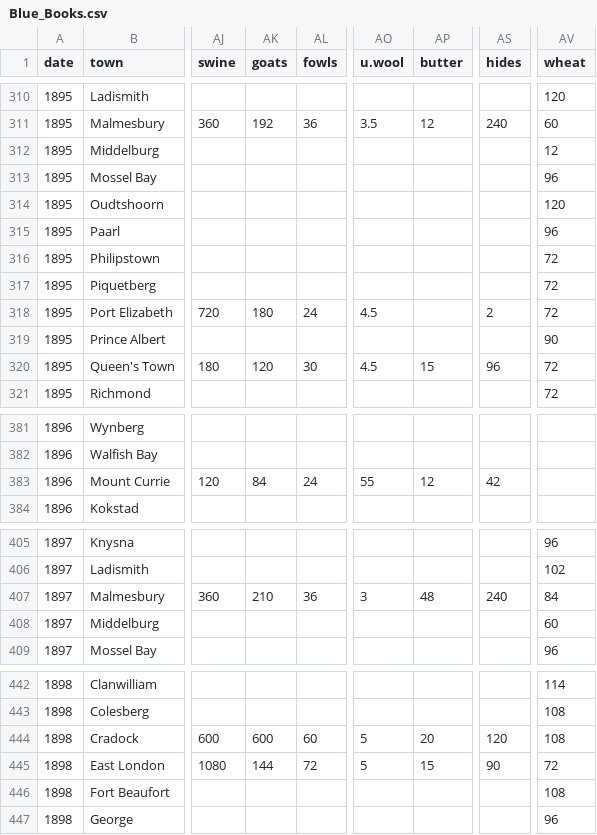
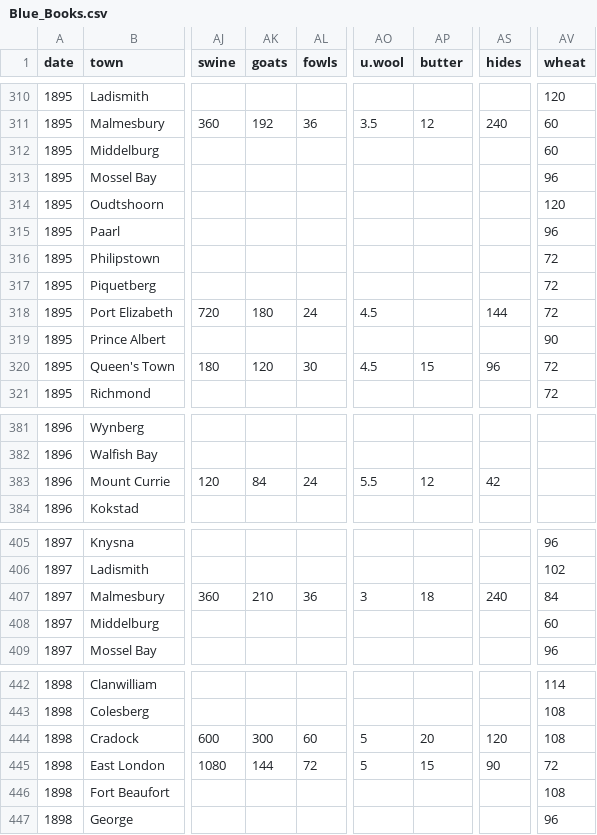
Before and after one commit to lhbinge/R-Commodities, a CSV file: Blue_Books.csv, drawn as a sheet; only a part is shown, gaps mark what is left out; the diff covers the shown part only; the diff names each change by its address in the sheet, - before the commit and + after, or states it on an @@ line.

```diff
--- a/Blue_Books.csv
+++ b/Blue_Books.csv
-AV312 (wheat): 12
+AV312 (wheat): 60
-AS318 (hides): 2
+AS318 (hides): 144
-AO383 (u.wool): 55
+AO383 (u.wool): 5.5
-AP407 (butter): 48
+AP407 (butter): 18
-AK444 (goats): 600
+AK444 (goats): 300
```
Also changed, not shown: 51 edited cells elsewhere in this file, UK.csv, Weights.csv, 6 other files.
